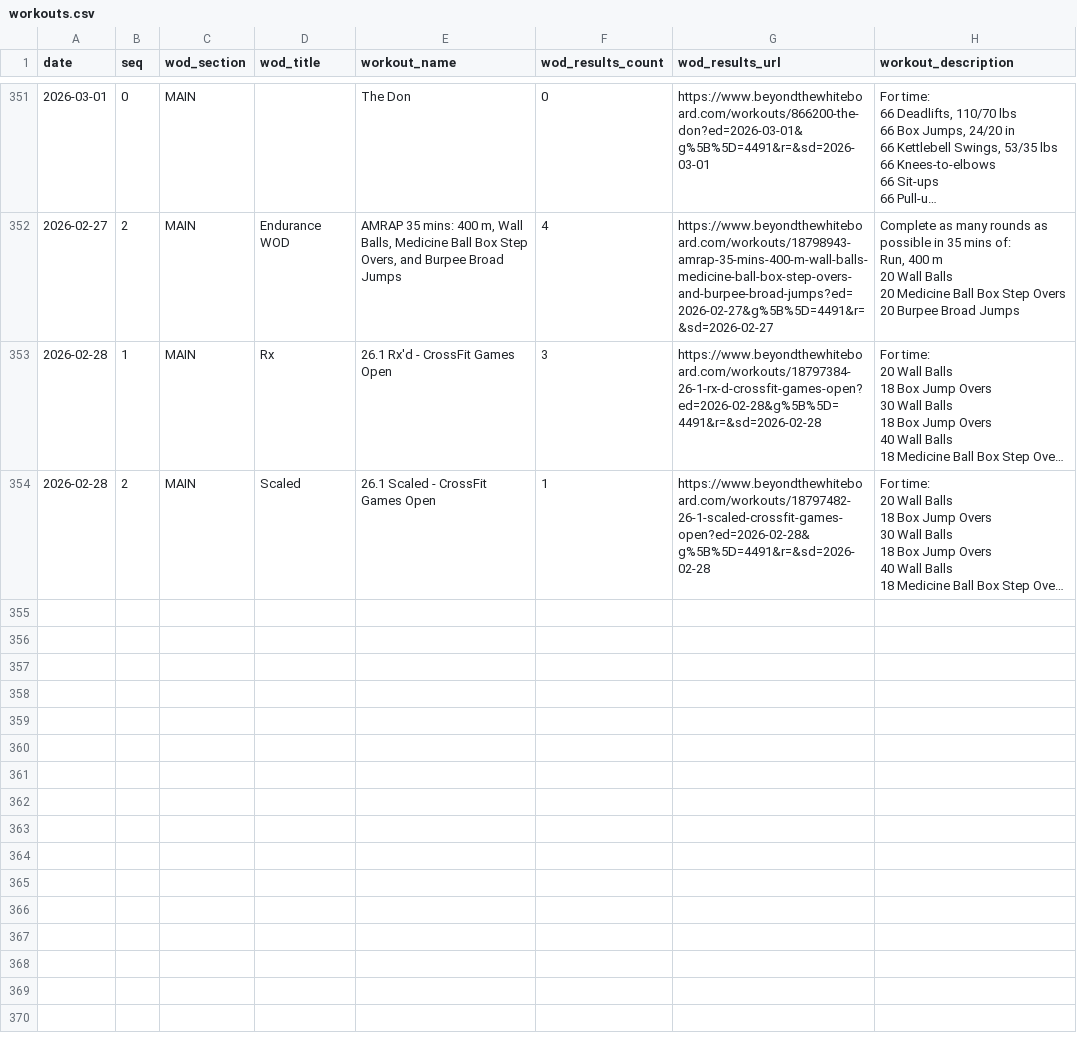
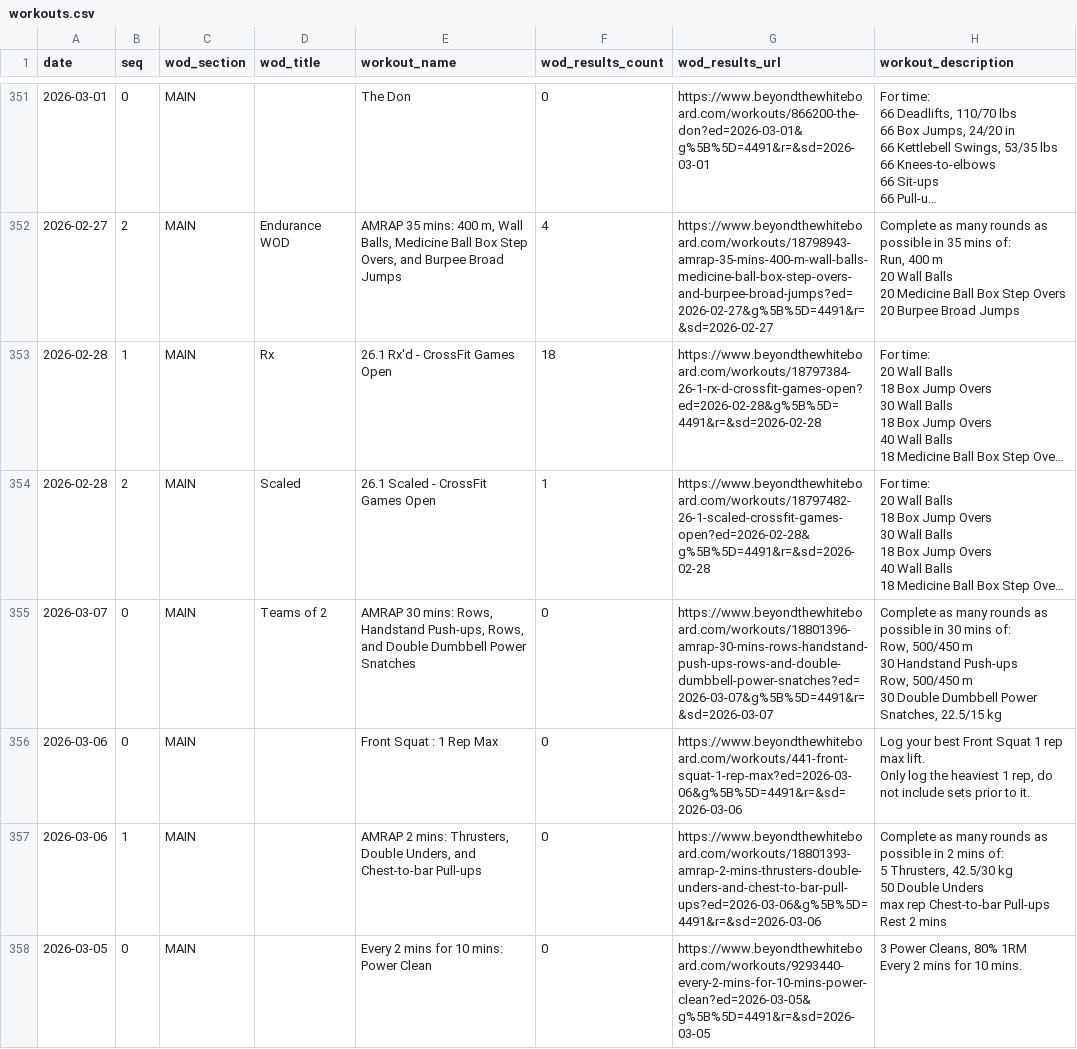
Before and after one commit to znull/werk-feed, a CSV file: db/workouts.csv, drawn as a sheet; only a part is shown, gaps mark what is left out; long unchanged cells end in …; ↵ is a line break in a cell; the diff covers the shown part only; the diff names each change by its address in the sheet, - before the commit and + after, or states it on an @@ line.

```diff
--- a/db/workouts.csv
+++ b/db/workouts.csv
-F353 (wod_results_count): 3
+F353 (wod_results_count): 18
+row 355: 2026-03-07 | 0 | MAIN | Teams of 2 | AMRAP 30 mins: Rows, Handstand Push-ups, Rows, and Double Dumbbell Power Snatches | 0 | https://www.beyondthewhiteboard.com/workouts/18801396-amrap-30-mins-rows-handstand-push-ups-rows-and-double-dumbbell-power-snatches?ed=2026-03-07&g%5B%5D=4491&r=&sd=2026-03-07 | Complete as many rounds as possible in 30 mins of: ↵ Row, 500/450 m ↵ 30 Handstand Push-ups ↵ Row, 500/450 m ↵ 30 Double Dumbbell Power Snatches, 22.5/15 kg
+row 356: 2026-03-06 | 0 | MAIN |  | Front Squat : 1 Rep Max | 0 | https://www.beyondthewhiteboard.com/workouts/441-front-squat-1-rep-max?ed=2026-03-06&g%5B%5D=4491&r=&sd=2026-03-06 | Log your best Front Squat 1 rep max lift. ↵ Only log the heaviest 1 rep, do not include sets prior to it.
+row 357: 2026-03-06 | 1 | MAIN |  | AMRAP 2 mins: Thrusters, Double Unders, and Chest-to-bar Pull-ups | 0 | https://www.beyondthewhiteboard.com/workouts/18801393-amrap-2-mins-thrusters-double-unders-and-chest-to-bar-pull-ups?ed=2026-03-06&g%5B%5D=4491&r=&sd=2026-03-06 | Complete as many rounds as possible in 2 mins of: ↵ 5 Thrusters, 42.5/30 kg ↵ 50 Double Unders ↵ max rep Chest-to-bar Pull-ups ↵ Rest 2 mins
+row 358: 2026-03-05 | 0 | MAIN |  | Every 2 mins for 10 mins: Power Clean | 0 | https://www.beyondthewhiteboard.com/workouts/9293440-every-2-mins-for-10-mins-power-clean?ed=2026-03-05&g%5B%5D=4491&r=&sd=2026-03-05 | 3 Power Cleans, 80% 1RM ↵ Every 2 mins for 10 mins.
```
Also changed, not shown: 6 added rows and 3 edited cells elsewhere in this file, db/atom_entries.csv, 1 other file.
